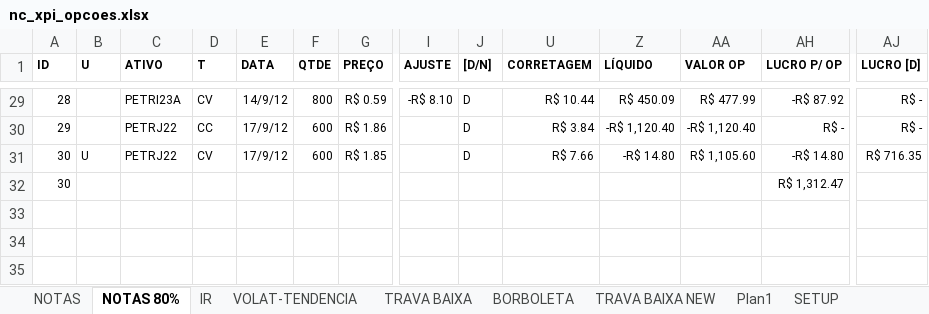
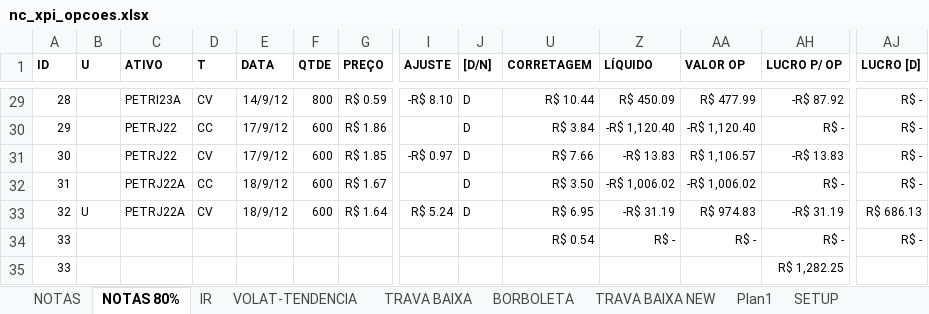
Before and after one commit to bengelbert/ifsc, an Excel workbook: stocks/nc_xpi_opcoes.xlsx, sheet NOTAS 80%, drawn as a sheet; only a part is shown, gaps mark what is left out; values as stored, in another font and other column widths than the file's, no borders; table styles not drawn; addresses are those after the commit; rows hold the shown columns only; the diff names each change by its address in the sheet, - before the commit and + after, or states it on an @@ line.

```diff
--- a/stocks/nc_xpi_opcoes.xlsx (sheet NOTAS 80%)
+++ b/stocks/nc_xpi_opcoes.xlsx (sheet NOTAS 80%)
+row 31: 30 |  | PETRJ22 | CV | 17/9/12 | 600 | R$ 1.85 | -R$ 0.97 | D | R$ 7.66 | -R$ 13.83 | R$ 1,106.57 | -R$ 13.83 | R$ -
+row 32: 31 |  | PETRJ22A | CC | 18/9/12 | 600 | R$ 1.67 |  | D | R$ 3.50 | -R$ 1,006.02 | -R$ 1,006.02 | R$ - | R$ -
@@ column A (ID) renumbered from row 33 down @@
-C33 (ATIVO): PETRJ22
+C33 (ATIVO): PETRJ22A
-E33 (DATA): 17/9/12
+E33 (DATA): 18/9/12
-G33 (PREÇO): R$ 1.85
+G33 (PREÇO): R$ 1.64
-I33 (AJUSTE): (empty)
+I33 (AJUSTE): R$ 5.24
-U33 (CORRETAGEM): R$ 7.66
+U33 (CORRETAGEM): R$ 6.95
-Z33 (LÍQUIDO): -R$ 14.80
+Z33 (LÍQUIDO): -R$ 31.19
-AA33 (VALOR OP): R$ 1,105.60
+AA33 (VALOR OP): R$ 974.83
-AH33 (LUCRO P/ OP): -R$ 14.80
+AH33 (LUCRO P/ OP): -R$ 31.19
-AJ33 (LUCRO [D]): R$ 716.35
+AJ33 (LUCRO [D]): R$ 686.13
+row 34: 33 |  |  |  |  |  |  |  |  | R$ 0.54 | R$ - | R$ - | R$ - | R$ -
-AH35 (LUCRO P/ OP): R$ 1,312.47
+AH35 (LUCRO P/ OP): R$ 1,282.25
```
Also changed, not shown: hidden cells, 1 other file.
